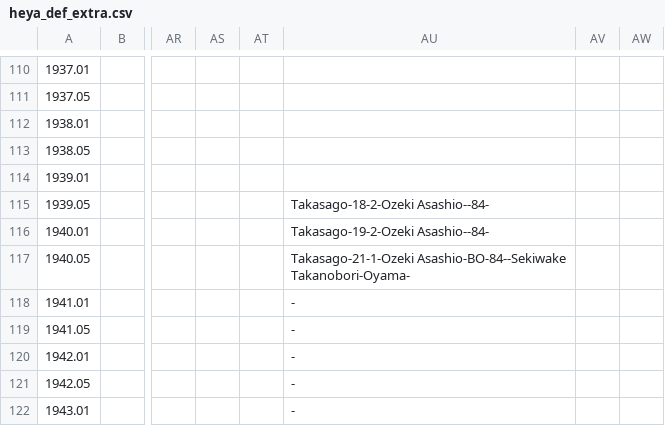
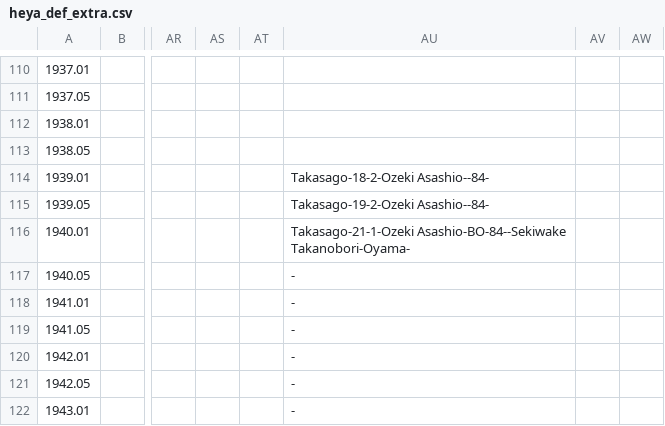
Before and after one commit to chiyotasuke/andre1670, a CSV file: heya_def_extra.csv, drawn as a sheet; only a part is shown, gaps mark what is left out; the diff names each change by its address in the sheet, - before the commit and + after, or states it on an @@ line.

Commit message:
Update heya_def_extra.csv

```diff
--- a/heya_def_extra.csv
+++ b/heya_def_extra.csv
-AU114: (empty)
+AU114: Takasago-18-2-Ozeki Asashio--84-
-AU115: Takasago-18-2-Ozeki Asashio--84-
+AU115: Takasago-19-2-Ozeki Asashio--84-
-AU116: Takasago-19-2-Ozeki Asashio--84-
+AU116: Takasago-21-1-Ozeki Asashio-BO-84--Sekiwake Takanobori-Oyama-
-AU117: Takasago-21-1-Ozeki Asashio-BO-84--Sekiwake Takanobori-Oyama-
+AU117: -
```
